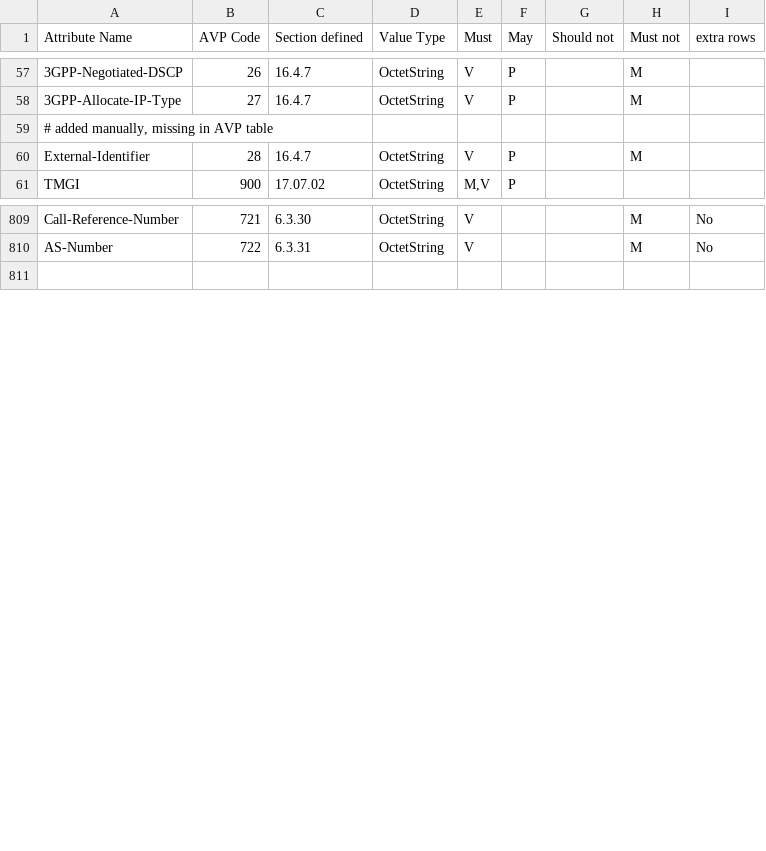
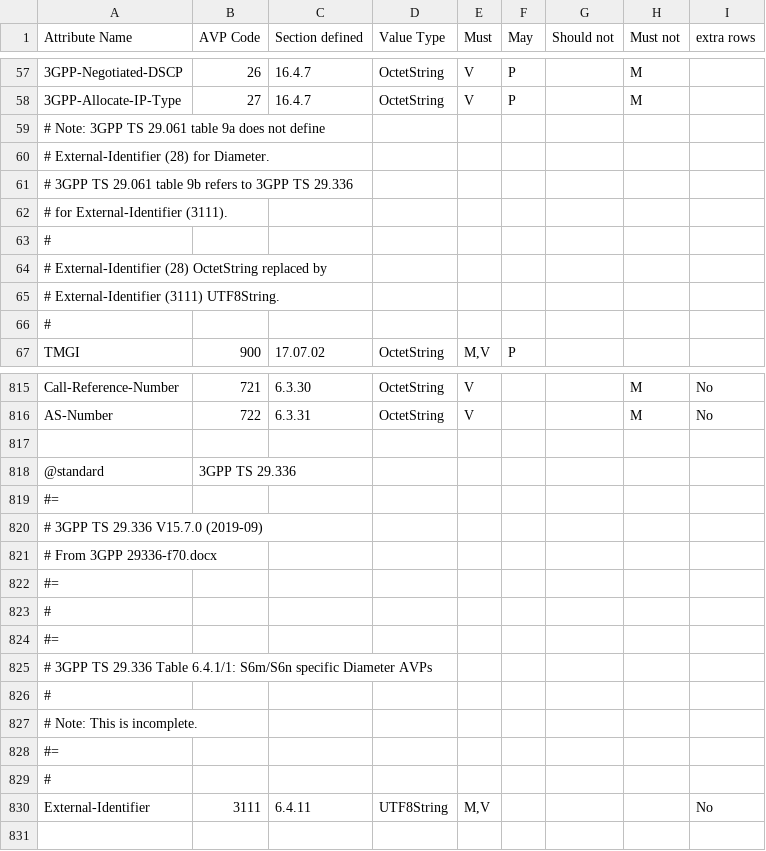
Before and after one commit to sdecugis/freeDiameter, a CSV file: extensions/dict_dcca_3gpp/dict_dcca_3gpp.csv, drawn as a sheet; only a part is shown, gaps mark what is left out.

Commit message:
dict_dcca_3gpp: change External-Identifier code
3GPP TS 29.061 table 9a does not define
External-Identifier (28) for Diameter.
3GPP TS 29.061 table 9b refers to 3GPP TS 29.336
for External-Identifier (3111).

External-Identifier (28) OctetString replaced by
External-Identifier (3111) UTF8String,
from 3GPP TS 29.336 Table 6.4.1/1 and clause 6.4.11.

```diff
--- a/extensions/dict_dcca_3gpp/dict_dcca_3gpp.csv
+++ b/extensions/dict_dcca_3gpp/dict_dcca_3gpp.csv
@@ -58,4 +58,10 @@ Attribute Name,AVP Code,Section defined,Value Type,Must,May,Should not,Must not,
 3GPP-Allocate-IP-Type,27,16.4.7,OctetString,V,P,,M,
-"# added manually, missing in AVP table",,,,,,,,
-External-Identifier,28,16.4.7,OctetString,V,P,,M,
+# Note: 3GPP TS 29.061 table 9a does not define,,,,,,,,
+# External-Identifier (28) for Diameter.,,,,,,,,
+# 3GPP TS 29.061 table 9b refers to 3GPP TS 29.336,,,,,,,,
+# for External-Identifier (3111).,,,,,,,,
+# ,,,,,,,,
+# External-Identifier (28) OctetString replaced by,,,,,,,,
+# External-Identifier (3111) UTF8String.,,,,,,,,
+#,,,,,,,,
 TMGI,900,17.07.02,OctetString,"M,V",P,,,
@@ -810,2 +816,16 @@ Call-Reference-Number,721,6.3.30,OctetString,V,,,M,No
 AS-Number,722,6.3.31,OctetString,V,,,M,No
+,,,,,,,,
+@standard,3GPP TS 29.336,,,,,,,
+#=,,,,,,,,
+# 3GPP TS 29.336 V15.7.0 (2019-09),,,,,,,,
+# From 3GPP 29336-f70.docx,,,,,,,,
+#=,,,,,,,,
+#,,,,,,,,
+#=,,,,,,,,
+# 3GPP TS 29.336 Table 6.4.1/1: S6m/S6n specific Diameter AVPs,,,,,,,,
+# ,,,,,,,,
+# Note: This is incomplete.,,,,,,,,
+#=,,,,,,,,
+#,,,,,,,,
+External-Identifier,3111,6.4.11,UTF8String,"M,V",,,,No
 ,,,,,,,,
```
Also changed, not shown: 2 other files.
